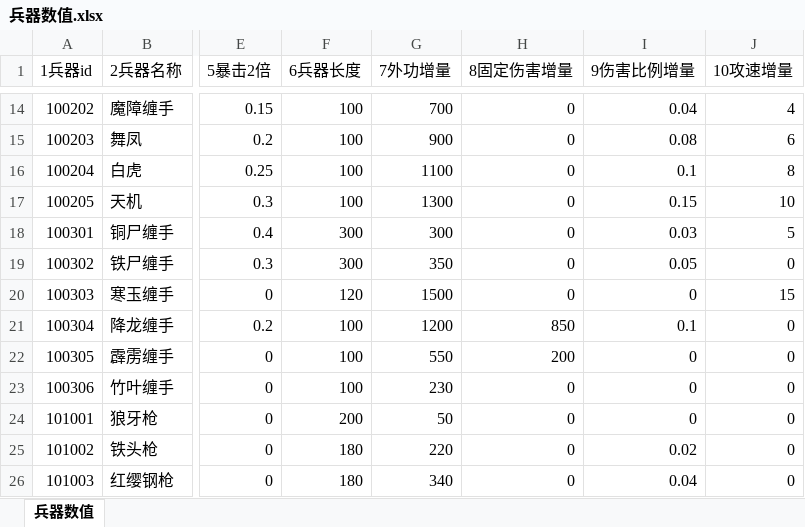
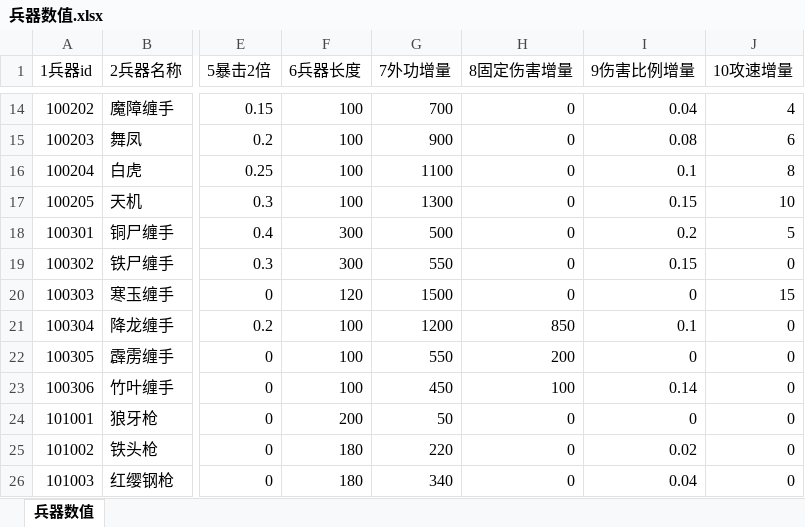
Before and after one commit to zhaoguo20002/MyWuXia, an Excel workbook: docs/兵器数值.xlsx, sheet 兵器数值, drawn as a sheet; only a part is shown, gaps mark what is left out; values as stored, in another font and other column widths than the file's, no cell formats; the diff names each change by its address in the sheet, - before the commit and + after, or states it on an @@ line.

```diff
--- a/docs/兵器数值.xlsx (sheet 兵器数值)
+++ b/docs/兵器数值.xlsx (sheet 兵器数值)
-G18 (7外功增量): 300
+G18 (7外功增量): 500
-I18 (9伤害比例增量): 0.03
+I18 (9伤害比例增量): 0.2
-G19 (7外功增量): 350
+G19 (7外功增量): 550
-I19 (9伤害比例增量): 0.05
+I19 (9伤害比例增量): 0.15
-G23 (7外功增量): 230
+G23 (7外功增量): 450
-H23 (8固定伤害增量): 0
+H23 (8固定伤害增量): 100
-I23 (9伤害比例增量): 0
+I23 (9伤害比例增量): 0.14
```
Also changed, not shown: cell formats, docs/战斗角色简表.xlsx, docs/数值平衡.xlsx, 11 other files.
